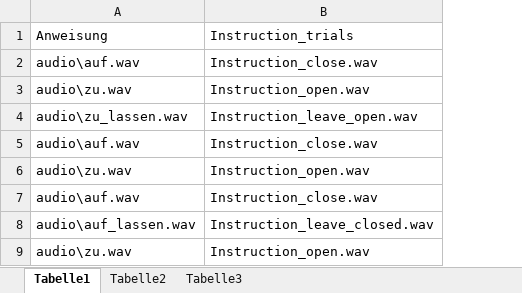
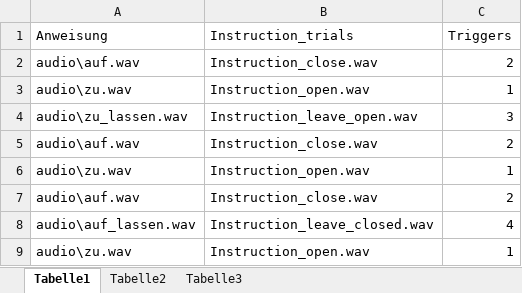
Before and after one commit to eegmanylabs/restingStatePresentation, an Excel workbook: Cond2_Resting_EEG_trials.xlsx, sheet Tabelle1, drawn as a sheet; values as stored, in another font and other column widths than the file's, no borders; the diff names each change by its address in the sheet, - before the commit and + after, or states it on an @@ line.

Commit message:
Add condition-specific triggers

```diff
--- a/Cond2_Resting_EEG_trials.xlsx (sheet Tabelle1)
+++ b/Cond2_Resting_EEG_trials.xlsx (sheet Tabelle1)
+column C (Triggers), rows 2-9: 2 | 1 | 3 | 2 | 1 | 2 | 4 | 1
```
Also changed, not shown: Cond1_Resting_EEG_trials.xlsx, 2 other files.
